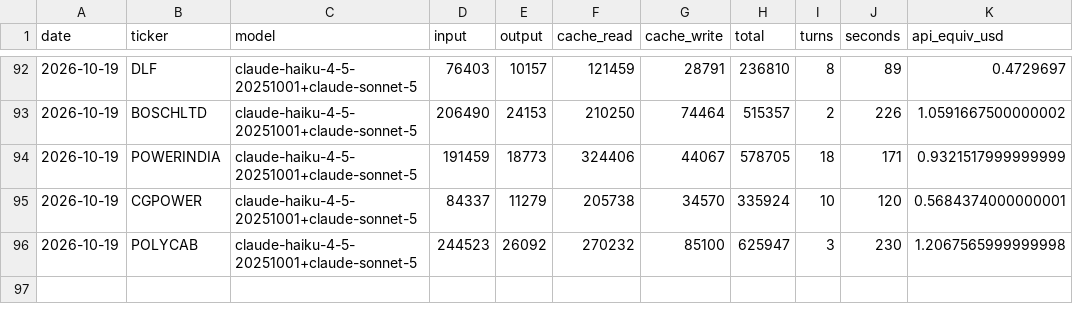
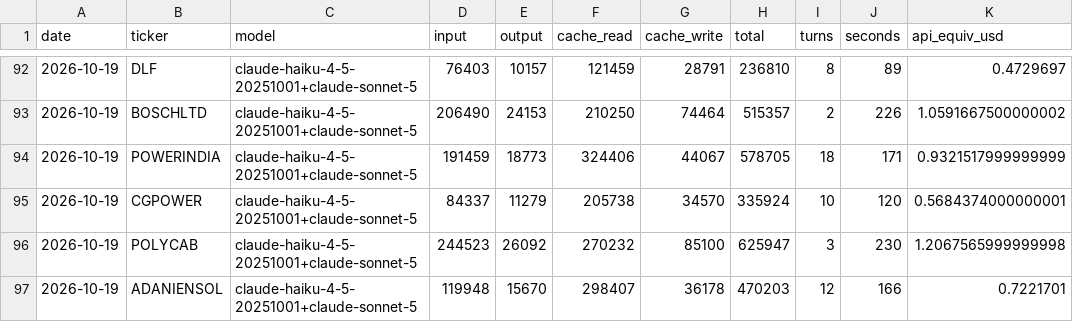
Before and after one commit to luckytechy/tickertales-stock-reports, a CSV file: logs/usage.csv, drawn as a sheet; only a part is shown, gaps mark what is left out; the diff names each change by its address in the sheet, - before the commit and + after, or states it on an @@ line.

```diff
--- a/logs/usage.csv
+++ b/logs/usage.csv
+row 97: 2026-10-19 | ADANIENSOL | claude-haiku-4-5-20251001+claude-sonnet-5 | 119948 | 15670 | 298407 | 36178 | 470203 | 12 | 166 | 0.7221701
```
Also changed, not shown: 2 other files.
